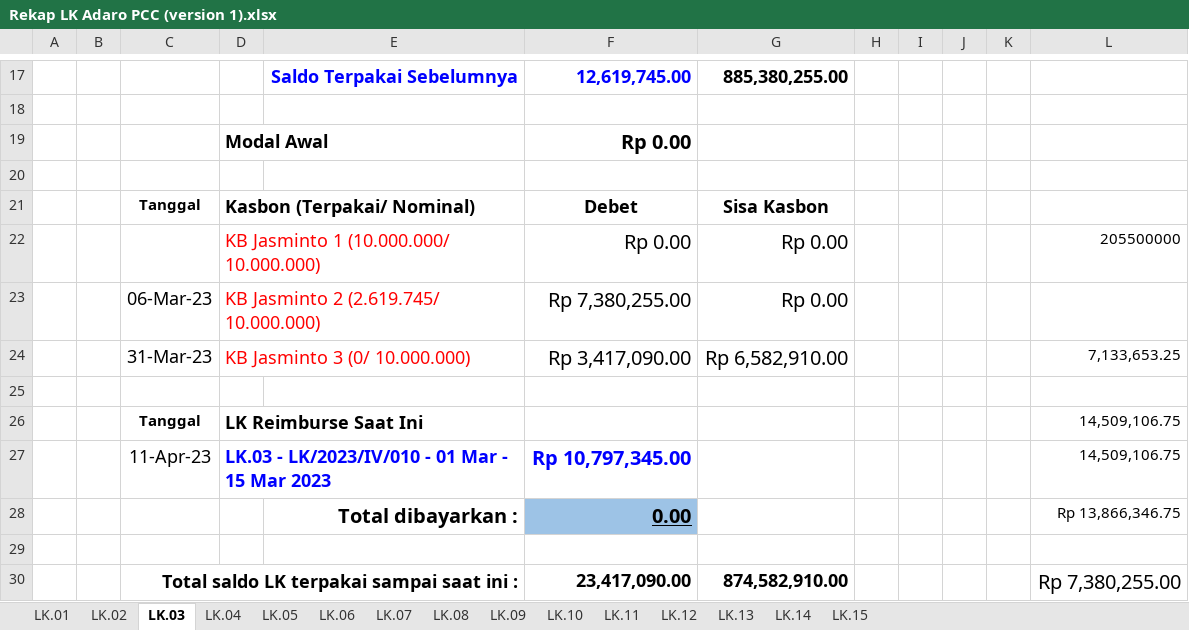
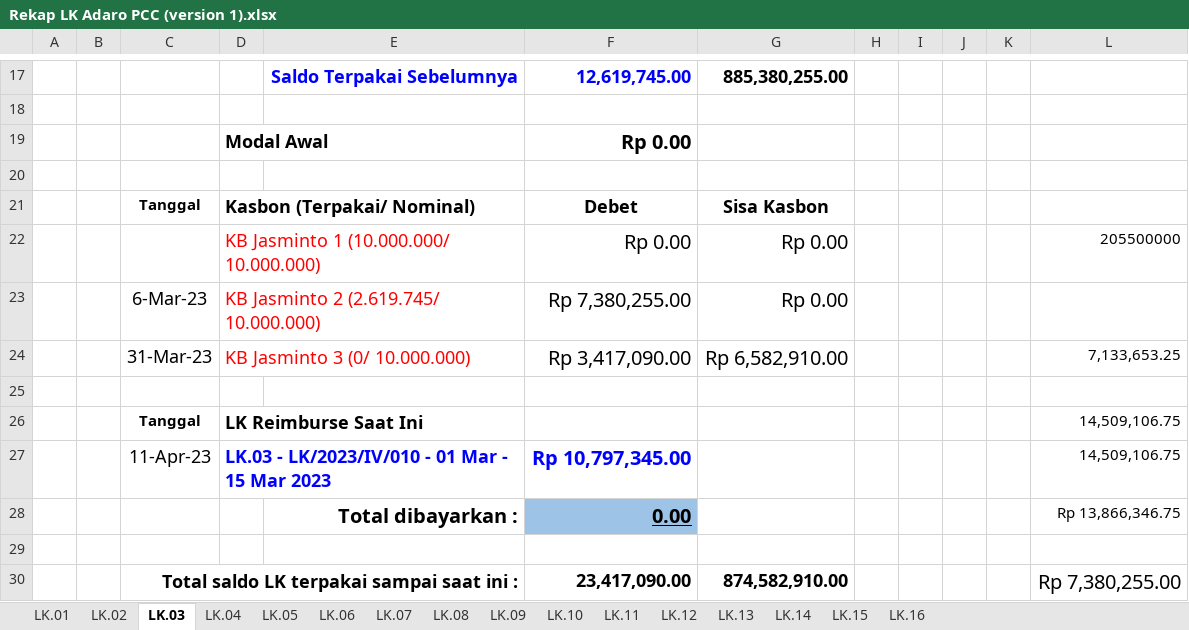
Before and after one commit to nosa24/ssi, an Excel workbook: Rekap LK/SSI-I.23.001 PCC Adaro/Rekap LK Adaro PCC (version 1).xlsx, sheet LK.03, drawn as a sheet; only a part is shown, gaps mark what is left out; values as stored, in another font and other column widths than the file's, no borders; the diff names each change by its address in the sheet, - before the commit and + after, or states it on an @@ line.

```diff
--- a/Rekap LK/SSI-I.23.001 PCC Adaro/Rekap LK Adaro PCC (version 1).xlsx (sheet LK.03)
+++ b/Rekap LK/SSI-I.23.001 PCC Adaro/Rekap LK Adaro PCC (version 1).xlsx (sheet LK.03)
+sheet tab: LK.16
-C23: 06-Mar-23
+C23: 6-Mar-23
```
Also changed, not shown: sheet LK.02, sheet LK.06, sheet LK.01, sheet LK.05, sheet LK.07, sheet LK.13, 1 more sheet, Laporan Kas/Adaro/Laporan Kas Adaro.xlsx, 1 other file.
